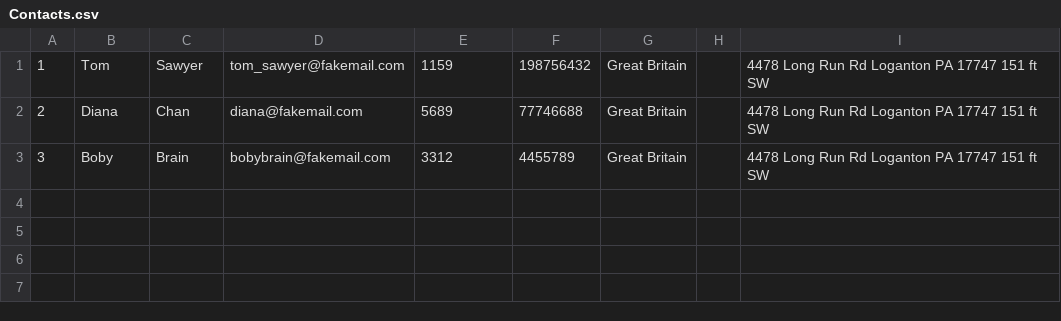
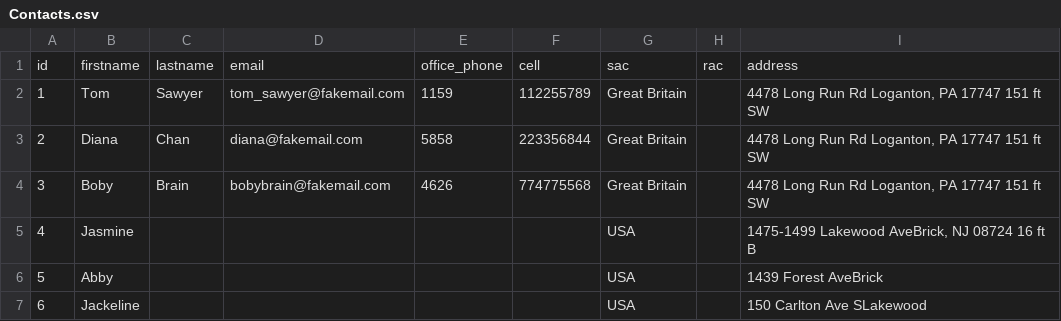
Before and after one commit to CRGTinc/CFA-Mobile, a CSV file: src/sencha/2.0.1/trunk/www/cfa/data/Contacts.csv, drawn as a sheet; addresses are those after the commit; the diff names each change by its address in the sheet, - before the commit and + after, or states it on an @@ line.

Commit message:
Contacts Page using CSV source file

```diff
--- a/src/sencha/2.0.1/trunk/www/cfa/data/Contacts.csv
+++ b/src/sencha/2.0.1/trunk/www/cfa/data/Contacts.csv
+row 1: id | firstname | lastname | email | office_phone | cell | sac | rac | address
-F2: 198756432
+F2: 112255789
-I2:I4: 4478 Long Run Rd Loganton PA 17747 151 ft SW
+I2:I4: 4478 Long Run Rd Loganton, PA 17747 151 ft SW
-E3: 5689
+E3: 5858
-F3: 77746688
+F3: 223356844
-E4: 3312
+E4: 4626
-F4: 4455789
+F4: 774775568
+row 5: 4 | Jasmine |  |  |  |  | USA |  | 1475-1499 Lakewood AveBrick, NJ 08724 16 ft B
+row 6: 5 | Abby |  |  |  |  | USA |  | 1439 Forest AveBrick
+row 7: 6 | Jackeline |  |  |  |  | USA |  | 150 Carlton Ave SLakewood
```
Also changed, not shown: 2 other files.
